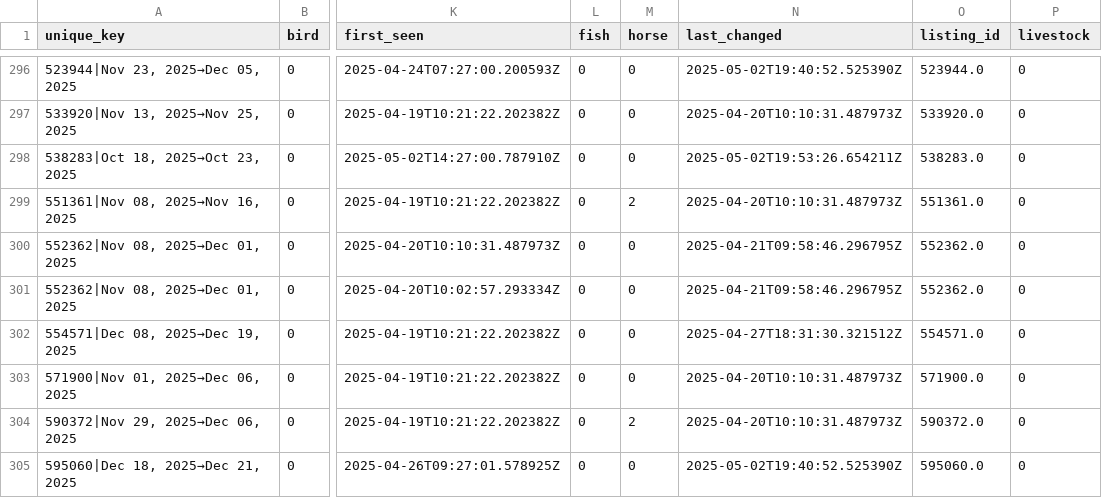
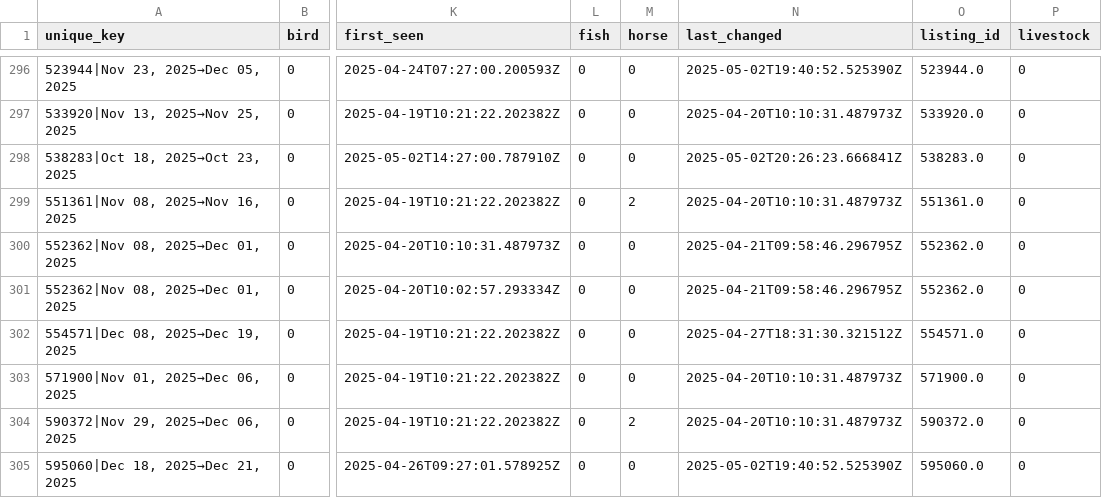
Before and after one commit to Owen-Graham/TrustHouseSittersAlerts, a CSV file: sits.csv, drawn as a sheet; only a part is shown, gaps mark what is left out; the diff names each change by its address in the sheet, - before the commit and + after, or states it on an @@ line.

```diff
--- a/sits.csv
+++ b/sits.csv
-N298 (last_changed): 2025-05-02T19:53:26.654211Z
+N298 (last_changed): 2025-05-02T20:26:23.666841Z
```
Also changed, not shown: 1 other file.
